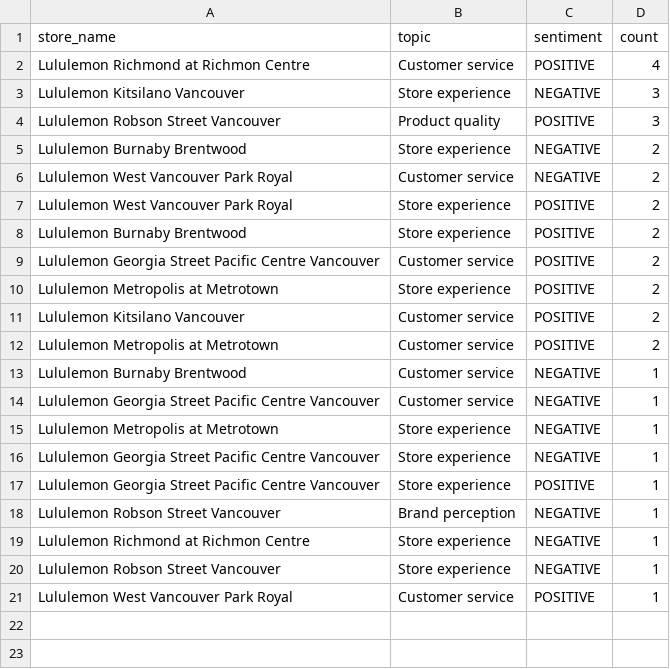
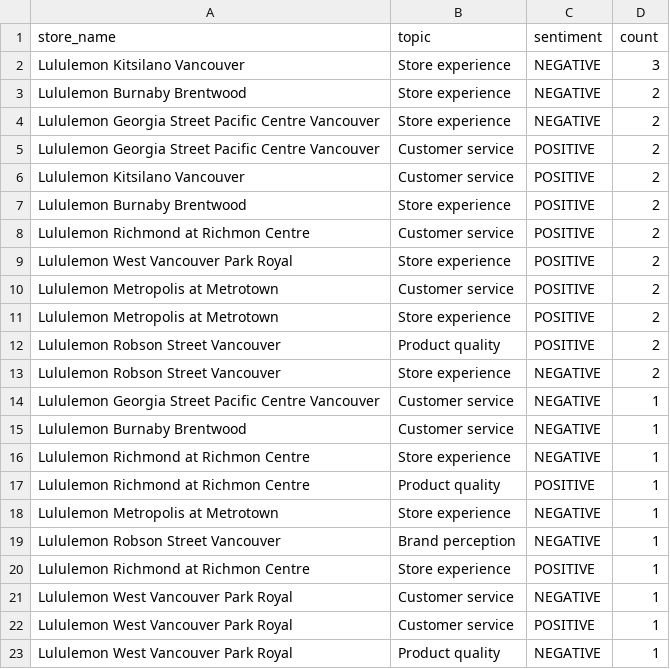
Before and after one commit to pcadic/lululemon-ai-business-insights, a CSV file: data/processed/business_insights.csv, drawn as a sheet.

```diff
--- a/data/processed/business_insights.csv
+++ b/data/processed/business_insights.csv
@@ -1,21 +1,23 @@
 store_name,topic,sentiment,count
-Lululemon Richmond at Richmon Centre,Customer service,POSITIVE,4
 Lululemon Kitsilano Vancouver,Store experience,NEGATIVE,3
-Lululemon Robson Street Vancouver,Product quality,POSITIVE,3
 Lululemon Burnaby Brentwood,Store experience,NEGATIVE,2
-Lululemon West Vancouver Park Royal,Customer service,NEGATIVE,2
+Lululemon Georgia Street Pacific Centre Vancouver,Store experience,NEGATIVE,2
+Lululemon Georgia Street Pacific Centre Vancouver,Customer service,POSITIVE,2
+Lululemon Kitsilano Vancouver,Customer service,POSITIVE,2
+Lululemon Burnaby Brentwood,Store experience,POSITIVE,2
+Lululemon Richmond at Richmon Centre,Customer service,POSITIVE,2
 Lululemon West Vancouver Park Royal,Store experience,POSITIVE,2
-Lululemon Burnaby Brentwood,Store experience,POSITIVE,2
-Lululemon Georgia Street Pacific Centre Vancouver,Customer service,POSITIVE,2
+Lululemon Metropolis at Metrotown,Customer service,POSITIVE,2
 Lululemon Metropolis at Metrotown,Store experience,POSITIVE,2
-Lululemon Kitsilano Vancouver,Customer service,POSITIVE,2
-Lululemon Metropolis at Metrotown,Customer service,POSITIVE,2
+Lululemon Robson Street Vancouver,Product quality,POSITIVE,2
+Lululemon Robson Street Vancouver,Store experience,NEGATIVE,2
+Lululemon Georgia Street Pacific Centre Vancouver,Customer service,NEGATIVE,1
 Lululemon Burnaby Brentwood,Customer service,NEGATIVE,1
-Lululemon Georgia Street Pacific Centre Vancouver,Customer service,NEGATIVE,1
+Lululemon Richmond at Richmon Centre,Store experience,NEGATIVE,1
+Lululemon Richmond at Richmon Centre,Product quality,POSITIVE,1
 Lululemon Metropolis at Metrotown,Store experience,NEGATIVE,1
-Lululemon Georgia Street Pacific Centre Vancouver,Store experience,NEGATIVE,1
-Lululemon Georgia Street Pacific Centre Vancouver,Store experience,POSITIVE,1
 Lululemon Robson Street Vancouver,Brand perception,NEGATIVE,1
-Lululemon Richmond at Richmon Centre,Store experience,NEGATIVE,1
-Lululemon Robson Street Vancouver,Store experience,NEGATIVE,1
+Lululemon Richmond at Richmon Centre,Store experience,POSITIVE,1
+Lululemon West Vancouver Park Royal,Customer service,NEGATIVE,1
 Lululemon West Vancouver Park Royal,Customer service,POSITIVE,1
+Lululemon West Vancouver Park Royal,Product quality,NEGATIVE,1
```
Also changed, not shown: data/processed/sentiment_enriched.csv, data/processed/topic_enriched.csv.
